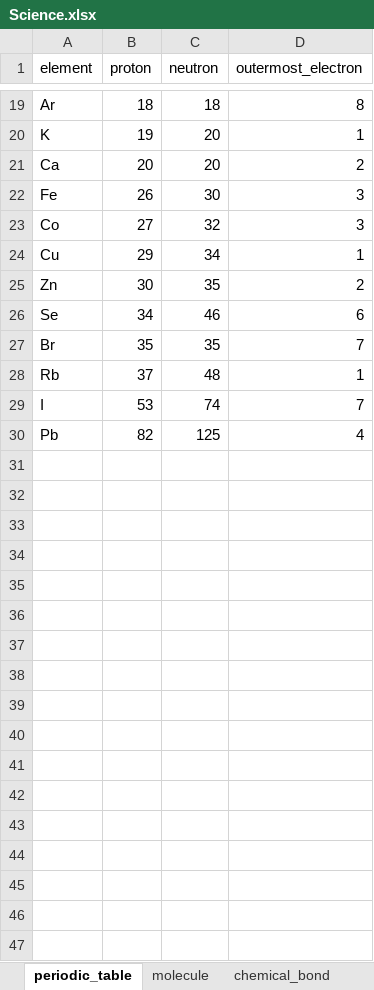
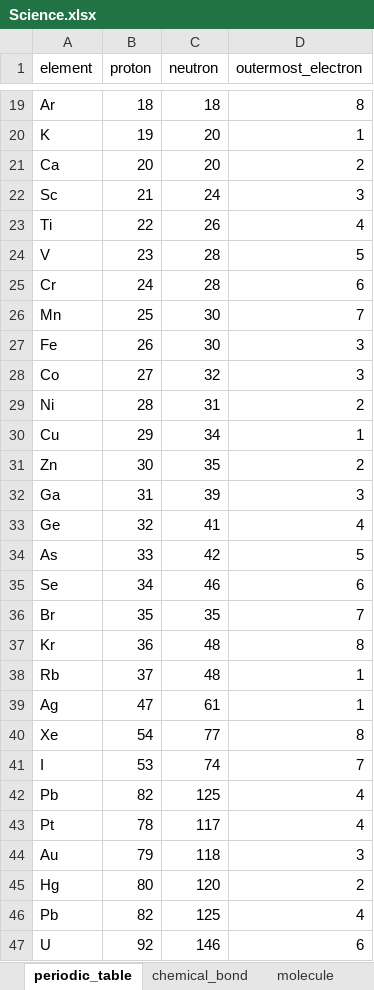
Before and after one commit to WilenWu/Marvel, an Excel workbook: Science.xlsx, sheet periodic_table, drawn as a sheet; only a part is shown, gaps mark what is left out; values as stored, in another font and other column widths than the file's, no borders; the diff names each change by its address in the sheet, - before the commit and + after, or states it on an @@ line.

```diff
--- a/Science.xlsx (sheet periodic_table)
+++ b/Science.xlsx (sheet periodic_table)
@@ sheet tab order changed: periodic_table | chemical_bond | molecule @@
+row 22: Sc | 21 | 24 | 3
+row 23: Ti | 22 | 26 | 4
+row 24: V | 23 | 28 | 5
+row 25: Cr | 24 | 28 | 6
+row 26: Mn | 25 | 30 | 7
+row 29: Ni | 28 | 31 | 2
+row 32: Ga | 31 | 39 | 3
+row 33: Ge | 32 | 41 | 4
+row 34: As | 33 | 42 | 5
+row 37: Kr | 36 | 48 | 8
+row 39: Ag | 47 | 61 | 1
+row 40: Xe | 54 | 77 | 8
+row 43: Pt | 78 | 117 | 4
+row 44: Au | 79 | 118 | 3
+row 45: Hg | 80 | 120 | 2
+row 46: Pb | 82 | 125 | 4
+row 47: U | 92 | 146 | 6
```
Also changed, not shown: sheet molecule, sheet chemical_bond, sheet chemical_equation, other sheet tabs, 2 other files.
